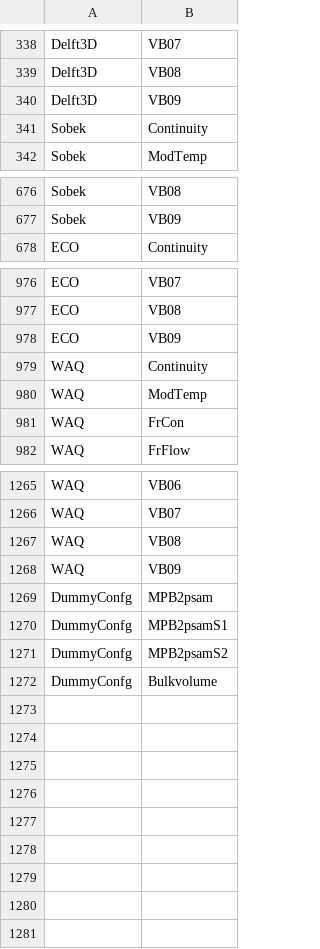
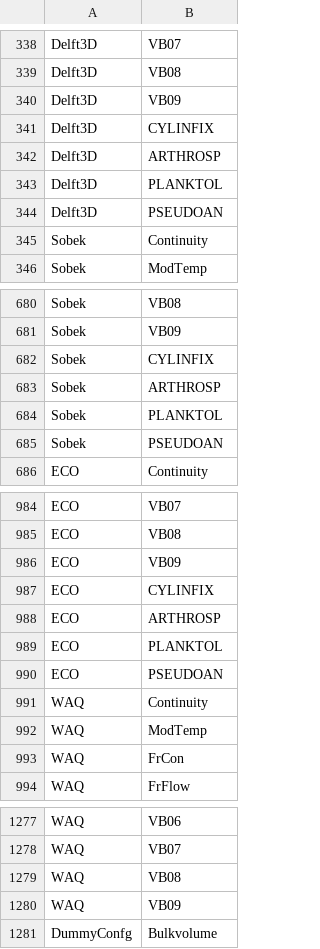
Before and after one commit to eawag-surface-waters-research/Delft3D, a CSV file: src/engines_gpl/waq/packages/waq_kernel/src/waq_tables/con_sub.csv, drawn as a sheet; only a part is shown, gaps mark what is left out; removed rows and columns are numbered as before the commit, all else as after; the diff names each change by its address in the sheet, - before the commit and + after, or states it on an @@ line.

```diff
--- a/src/engines_gpl/waq/packages/waq_kernel/src/waq_tables/con_sub.csv
+++ b/src/engines_gpl/waq/packages/waq_kernel/src/waq_tables/con_sub.csv
+row 341: Delft3D | CYLINFIX
+row 342: Delft3D | ARTHROSP
+row 343: Delft3D | PLANKTOL
+row 344: Delft3D | PSEUDOAN
+row 682: Sobek | CYLINFIX
+row 683: Sobek | ARTHROSP
+row 684: Sobek | PLANKTOL
+row 685: Sobek | PSEUDOAN
+row 987: ECO | CYLINFIX
+row 988: ECO | ARTHROSP
+row 989: ECO | PLANKTOL
+row 990: ECO | PSEUDOAN
-row 1269: DummyConfg | MPB2psam
-row 1270: DummyConfg | MPB2psamS1
-row 1271: DummyConfg | MPB2psamS2
```
Also changed, not shown: src/engines_gpl/waq/packages/waq_kernel/src/waq_tables/stochi.csv, 4 other files.
